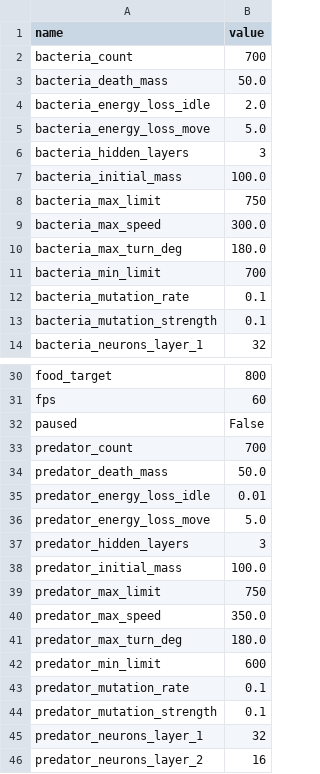
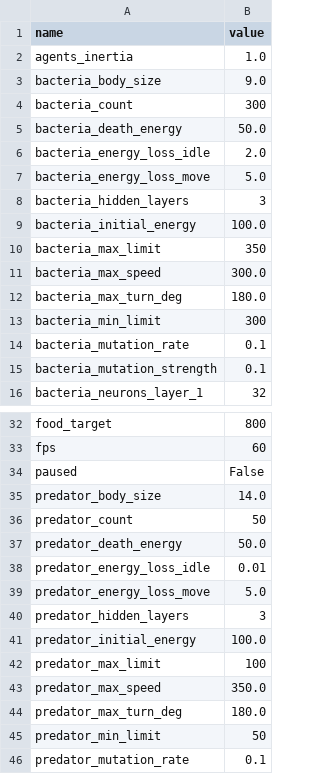
Before and after one commit to alexsandromfas/agentbiosim, a CSV file: sim/ui_params.csv, drawn as a sheet; only a part is shown, gaps mark what is left out; the shorter side is filled out with more unchanged rows; the diff covers the shown part only.

```diff
--- a/sim/ui_params.csv
+++ b/sim/ui_params.csv
@@ -1,4 +1,6 @@
 name,value
-bacteria_count,700
-bacteria_death_mass,50.0
+agents_inertia,1.0
+bacteria_body_size,9.0
+bacteria_count,300
+bacteria_death_energy,50.0
 bacteria_energy_loss_idle,2.0
@@ -6,7 +8,7 @@ bacteria_energy_loss_move,5.0
 bacteria_hidden_layers,3
-bacteria_initial_mass,100.0
-bacteria_max_limit,750
+bacteria_initial_energy,100.0
+bacteria_max_limit,350
 bacteria_max_speed,300.0
 bacteria_max_turn_deg,180.0
-bacteria_min_limit,700
+bacteria_min_limit,300
 bacteria_mutation_rate,0.1
@@ -32,4 +34,5 @@ fps,60
 paused,False
-predator_count,700
-predator_death_mass,50.0
+predator_body_size,14.0
+predator_count,50
+predator_death_energy,50.0
 predator_energy_loss_idle,0.01
@@ -37,7 +40,7 @@ predator_energy_loss_move,5.0
 predator_hidden_layers,3
-predator_initial_mass,100.0
-predator_max_limit,750
+predator_initial_energy,100.0
+predator_max_limit,100
 predator_max_speed,350.0
 predator_max_turn_deg,180.0
-predator_min_limit,600
+predator_min_limit,50
 predator_mutation_rate,0.1
```
Also changed, not shown: 1 added row, 1 removed row and 1 edited cell elsewhere in this file, 6 other files.
